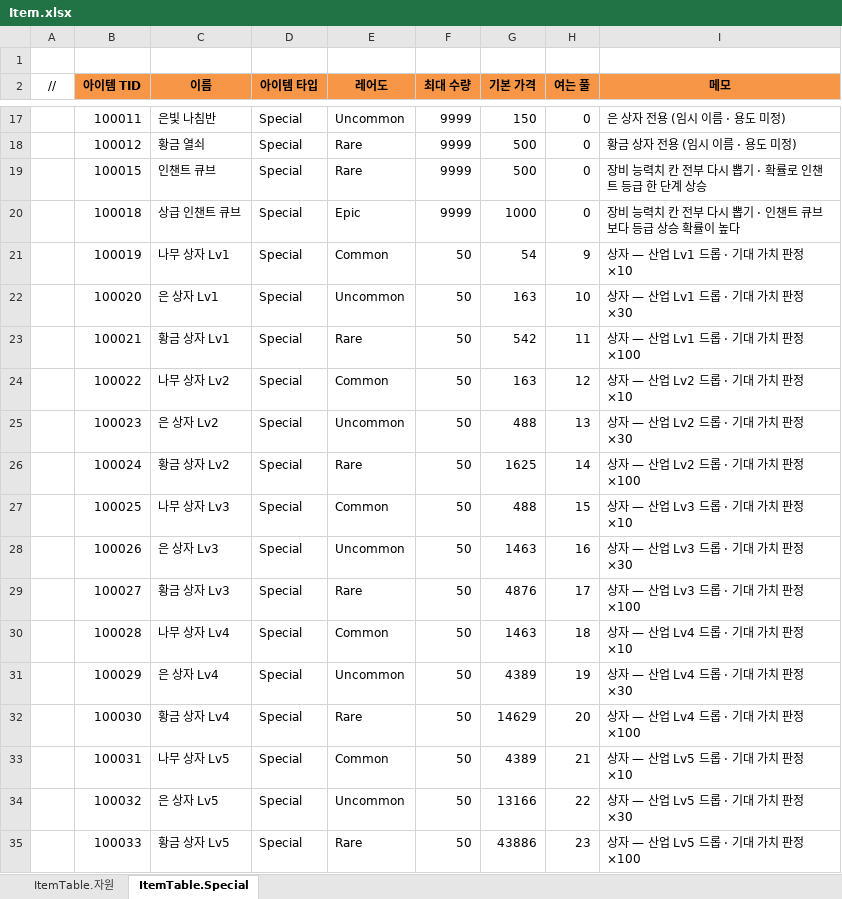
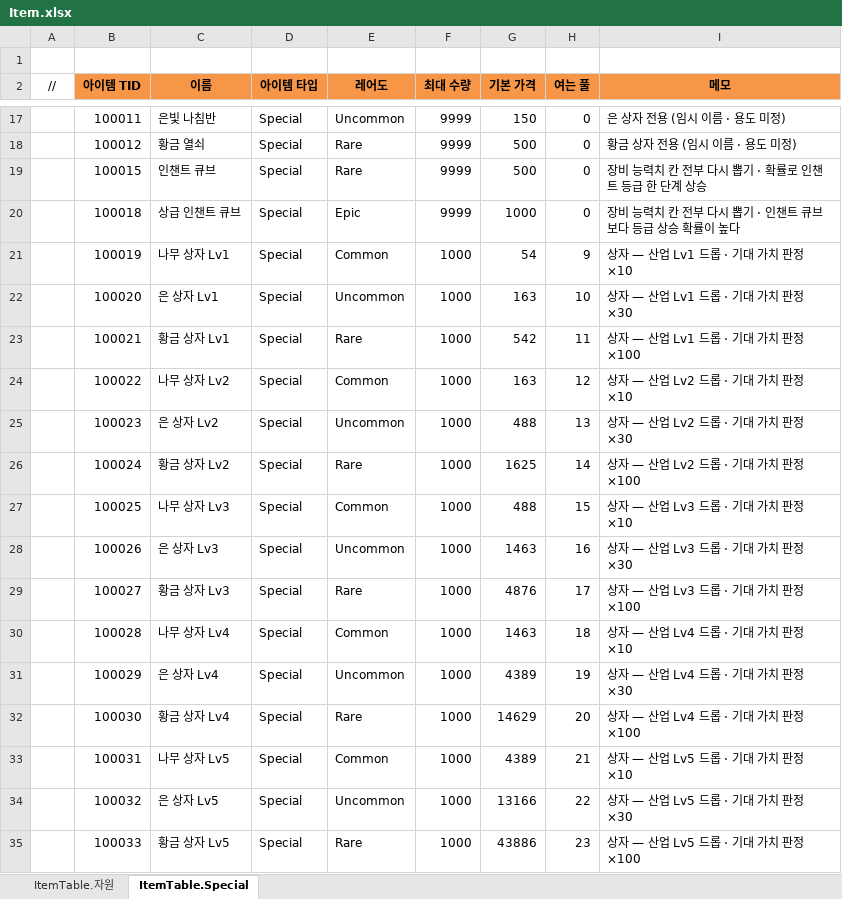
Before and after one commit to JeongTaeWoong99/Windows_simulator, an Excel workbook: GameDesign/Excel/Item.xlsx, sheet ItemTable.Special, drawn as a sheet; only a part is shown, gaps mark what is left out; values as stored, in another font and other column widths than the file's, no borders; the diff names each change by its address in the sheet, - before the commit and + after, or states it on an @@ line.

```diff
--- a/GameDesign/Excel/Item.xlsx (sheet ItemTable.Special)
+++ b/GameDesign/Excel/Item.xlsx (sheet ItemTable.Special)
-F21:F35 (최대 수량): 50
+F21:F35 (최대 수량): 1000
```
Also changed, not shown: 7 other files.
